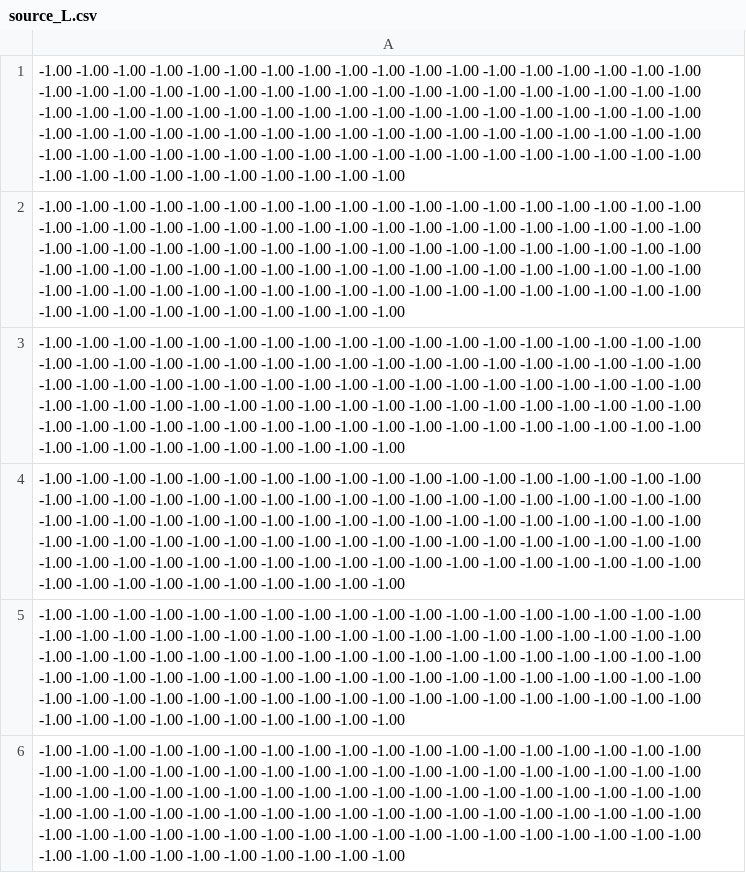
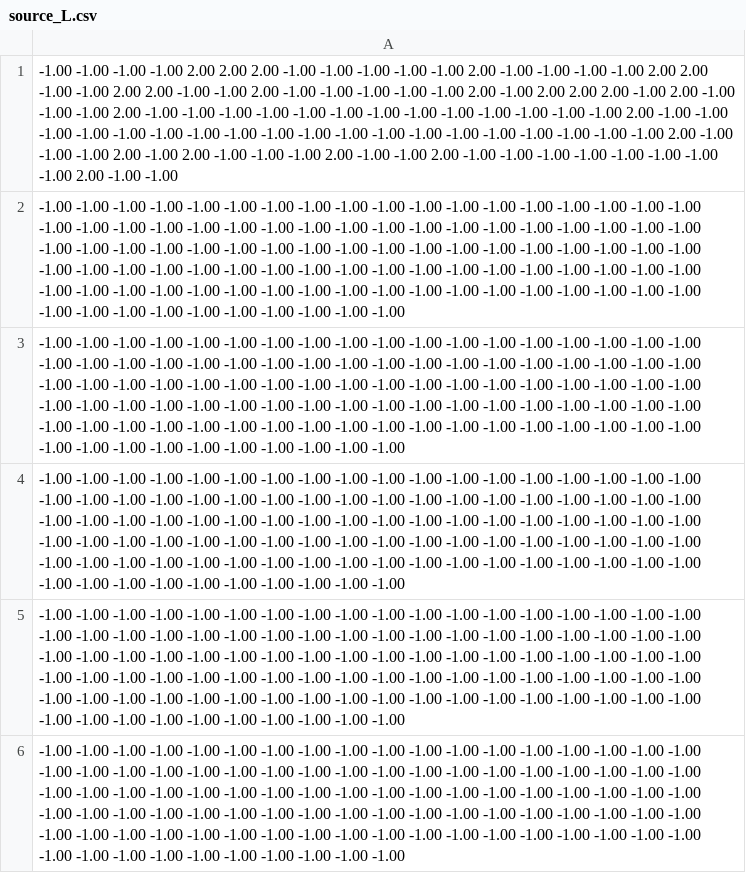
Before and after one commit to troyddddd/myThesis, a CSV file: source_L.csv, drawn as a sheet.

```diff
--- a/source_L.csv
+++ b/source_L.csv
@@ -1,2 +1,2 @@
--1.00 -1.00 -1.00 -1.00 -1.00 -1.00 -1.00 -1.00 -1.00 -1.00 -1.00 -1.00 -1.00 -1.00 -1.00 -1.00 -1.00 -1.00 -1.00 -1.00 -1.00 -1.00 -1.00 -1.00 -1.00 -1.00 -1.00 -1.00 -1.00 -1.00 -1.00 -1.00 -1.00 -1.00 -1.00 -1.00 -1.00 -1.00 -1.00 -1.00 -1.00 -1.00 -1.00 -1.00 -1.00 -1.00 -1.00 -1.00 -1.00 -1.00 -1.00 -1.00 -1.00 -1.00 -1.00 -1.00 -1.00 -1.00 -1.00 -1.00 -1.00 -1.00 -1.00 -1.00 -1.00 -1.00 -1.00 -1.00 -1.00 -1.00 -1.00 -1.00 -1.00 -1.00 -1.00 -1.00 -1.00 -1.00 -1.00 -1.00 -1.00 -1.00 -1.00 -1.00 -1.00 -1.00 -1.00 -1.00 -1.00 -1.00 -1.00 -1.00 -1.00 -1.00 -1.00 -1.00 -1.00 -1.00 -1.00 -1.00
+-1.00 -1.00 -1.00 -1.00 2.00 2.00 2.00 -1.00 -1.00 -1.00 -1.00 -1.00 2.00 -1.00 -1.00 -1.00 -1.00 2.00 2.00 -1.00 -1.00 2.00 2.00 -1.00 -1.00 2.00 -1.00 -1.00 -1.00 -1.00 -1.00 2.00 -1.00 2.00 2.00 2.00 -1.00 2.00 -1.00 -1.00 -1.00 2.00 -1.00 -1.00 -1.00 -1.00 -1.00 -1.00 -1.00 -1.00 -1.00 -1.00 -1.00 -1.00 -1.00 2.00 -1.00 -1.00 -1.00 -1.00 -1.00 -1.00 -1.00 -1.00 -1.00 -1.00 -1.00 -1.00 -1.00 -1.00 -1.00 -1.00 -1.00 -1.00 -1.00 2.00 -1.00 -1.00 -1.00 2.00 -1.00 2.00 -1.00 -1.00 -1.00 2.00 -1.00 -1.00 2.00 -1.00 -1.00 -1.00 -1.00 -1.00 -1.00 -1.00 -1.00 2.00 -1.00 -1.00
 -1.00 -1.00 -1.00 -1.00 -1.00 -1.00 -1.00 -1.00 -1.00 -1.00 -1.00 -1.00 -1.00 -1.00 -1.00 -1.00 -1.00 -1.00 -1.00 -1.00 -1.00 -1.00 -1.00 -1.00 -1.00 -1.00 -1.00 -1.00 -1.00 -1.00 -1.00 -1.00 -1.00 -1.00 -1.00 -1.00 -1.00 -1.00 -1.00 -1.00 -1.00 -1.00 -1.00 -1.00 -1.00 -1.00 -1.00 -1.00 -1.00 -1.00 -1.00 -1.00 -1.00 -1.00 -1.00 -1.00 -1.00 -1.00 -1.00 -1.00 -1.00 -1.00 -1.00 -1.00 -1.00 -1.00 -1.00 -1.00 -1.00 -1.00 -1.00 -1.00 -1.00 -1.00 -1.00 -1.00 -1.00 -1.00 -1.00 -1.00 -1.00 -1.00 -1.00 -1.00 -1.00 -1.00 -1.00 -1.00 -1.00 -1.00 -1.00 -1.00 -1.00 -1.00 -1.00 -1.00 -1.00 -1.00 -1.00 -1.00
```
Also changed, not shown: source_BPF.csv, source_R.csv, 3 other files.
